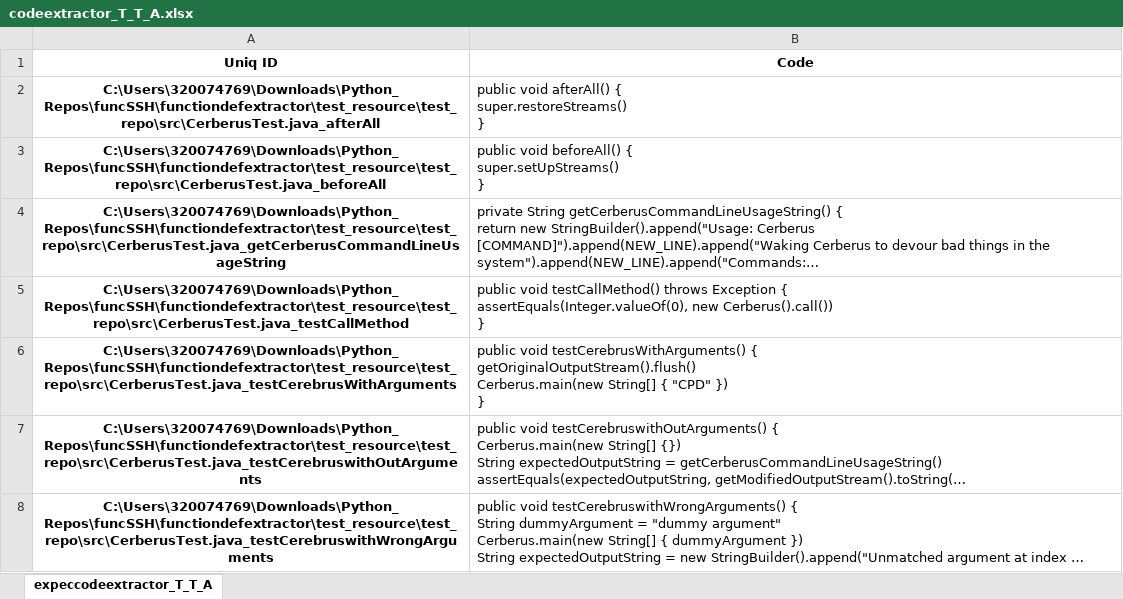
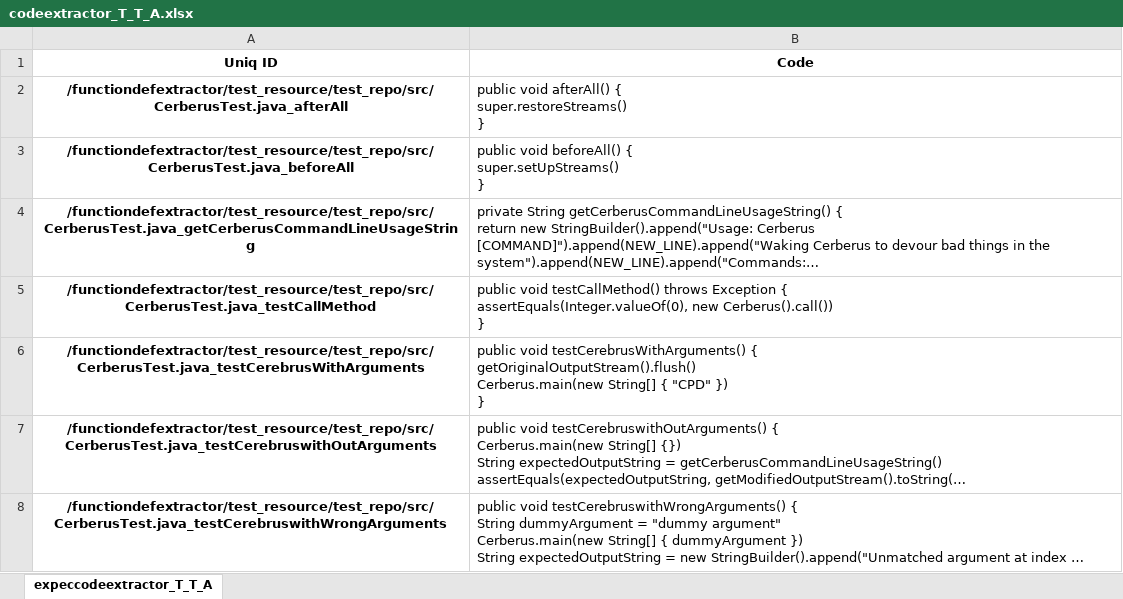
Before and after one commit to philips-software/functiondefextractor, an Excel workbook: test_resource/codeextractor_T_T_A.xlsx, sheet expeccodeextractor_T_T_A, drawn as a sheet; only a part is shown; long unchanged cells end in …; values as stored, in another font and other column widths than the file's, no borders; the diff covers the shown part only; the diff names each change by its address in the sheet, - before the commit and + after, or states it on an @@ line.

Commit message:
corrected test cases

```diff
--- a/test_resource/codeextractor_T_T_A.xlsx (sheet expeccodeextractor_T_T_A)
+++ b/test_resource/codeextractor_T_T_A.xlsx (sheet expeccodeextractor_T_T_A)
-A2 (Uniq ID): C:\Users\320074769\Downloads\Python_Repos\funcSSH\functiondefextractor\test_resource\test_repo\src\CerberusTest.java_afterAll
+A2 (Uniq ID): /functiondefextractor/test_resource/test_repo/src/CerberusTest.java_afterAll
-A3 (Uniq ID): C:\Users\320074769\Downloads\Python_Repos\funcSSH\functiondefextractor\test_resource\test_repo\src\CerberusTest.java_beforeAll
+A3 (Uniq ID): /functiondefextractor/test_resource/test_repo/src/CerberusTest.java_beforeAll
-A4 (Uniq ID): C:\Users\320074769\Downloads\Python_Repos\funcSSH\functiondefextractor\test_resource\test_repo\src\CerberusTest.java_getCerberusCommandLineUsageString
+A4 (Uniq ID): /functiondefextractor/test_resource/test_repo/src/CerberusTest.java_getCerberusCommandLineUsageString
-A5 (Uniq ID): C:\Users\320074769\Downloads\Python_Repos\funcSSH\functiondefextractor\test_resource\test_repo\src\CerberusTest.java_testCallMethod
+A5 (Uniq ID): /functiondefextractor/test_resource/test_repo/src/CerberusTest.java_testCallMethod
-A6 (Uniq ID): C:\Users\320074769\Downloads\Python_Repos\funcSSH\functiondefextractor\test_resource\test_repo\src\CerberusTest.java_testCerebrusWithArguments
+A6 (Uniq ID): /functiondefextractor/test_resource/test_repo/src/CerberusTest.java_testCerebrusWithArguments
-A7 (Uniq ID): C:\Users\320074769\Downloads\Python_Repos\funcSSH\functiondefextractor\test_resource\test_repo\src\CerberusTest.java_testCerebruswithOutArguments
+A7 (Uniq ID): /functiondefextractor/test_resource/test_repo/src/CerberusTest.java_testCerebruswithOutArguments
-A8 (Uniq ID): C:\Users\320074769\Downloads\Python_Repos\funcSSH\functiondefextractor\test_resource\test_repo\src\CerberusTest.java_testCerebruswithWrongArguments
+A8 (Uniq ID): /functiondefextractor/test_resource/test_repo/src/CerberusTest.java_testCerebruswithWrongArguments
```
Also changed, not shown: 89 edited cells elsewhere in this sheet, 2 other files.
